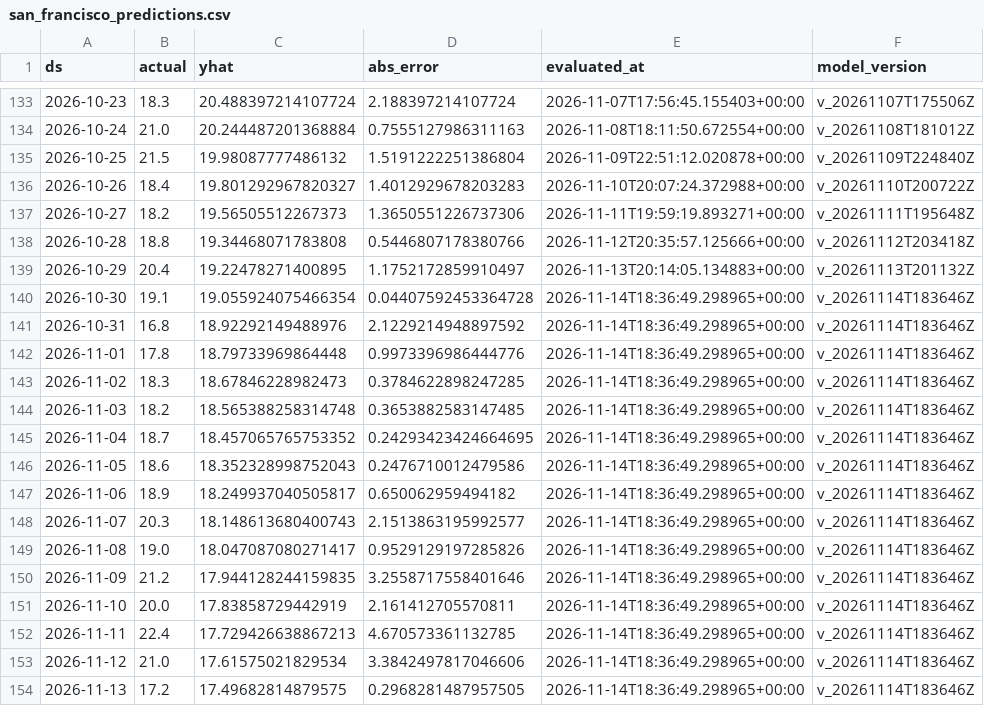
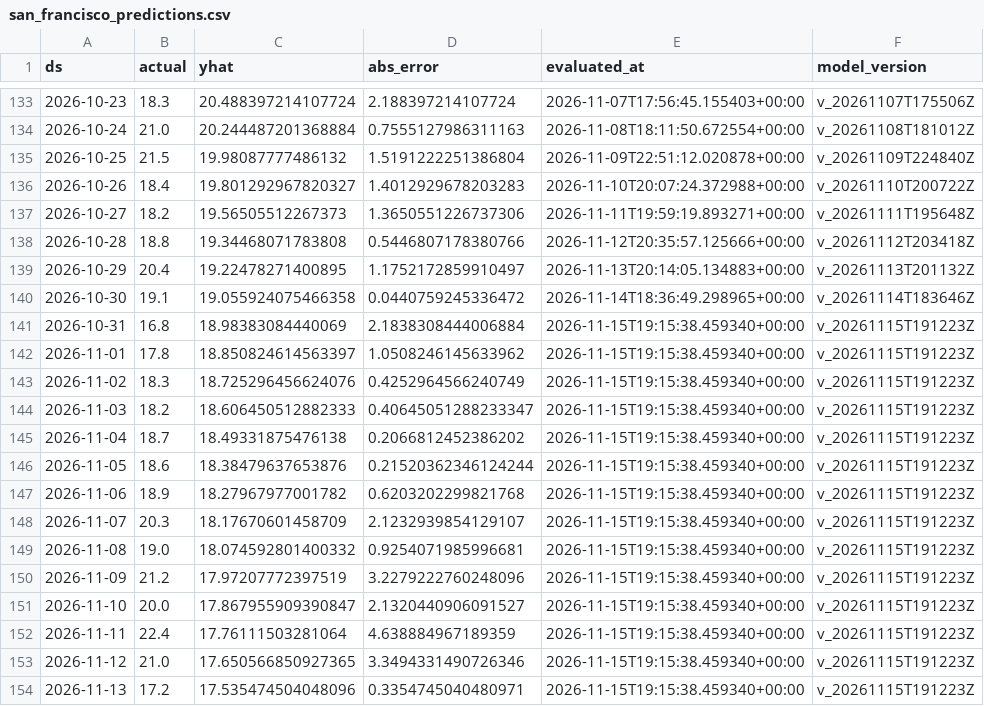
Before and after one commit to rohanc27/weather-forecast-mlops, a CSV file: monitoring/san_francisco_predictions.csv, drawn as a sheet; only a part is shown, gaps mark what is left out; the diff covers the shown part only.

```diff
--- a/monitoring/san_francisco_predictions.csv
+++ b/monitoring/san_francisco_predictions.csv
@@ -139,16 +139,16 @@ ds,actual,yhat,abs_error,evaluated_at,model_version
 2026-10-29,20.4,19.22478271400895,1.1752172859910497,2026-11-13T20:14:05.134883+00:00,v_20261113T201132Z
-2026-10-30,19.1,19.055924075466354,0.04407592453364728,2026-11-14T18:36:49.298965+00:00,v_20261114T183646Z
-2026-10-31,16.8,18.92292149488976,2.1229214948897592,2026-11-14T18:36:49.298965+00:00,v_20261114T183646Z
-2026-11-01,17.8,18.79733969864448,0.9973396986444776,2026-11-14T18:36:49.298965+00:00,v_20261114T183646Z
-2026-11-02,18.3,18.67846228982473,0.3784622898247285,2026-11-14T18:36:49.298965+00:00,v_20261114T183646Z
-2026-11-03,18.2,18.565388258314748,0.3653882583147485,2026-11-14T18:36:49.298965+00:00,v_20261114T183646Z
-2026-11-04,18.7,18.457065765753352,0.24293423424664695,2026-11-14T18:36:49.298965+00:00,v_20261114T183646Z
-2026-11-05,18.6,18.352328998752043,0.2476710012479586,2026-11-14T18:36:49.298965+00:00,v_20261114T183646Z
-2026-11-06,18.9,18.249937040505817,0.650062959494182,2026-11-14T18:36:49.298965+00:00,v_20261114T183646Z
-2026-11-07,20.3,18.148613680400743,2.1513863195992577,2026-11-14T18:36:49.298965+00:00,v_20261114T183646Z
-2026-11-08,19.0,18.047087080271417,0.9529129197285826,2026-11-14T18:36:49.298965+00:00,v_20261114T183646Z
-2026-11-09,21.2,17.944128244159835,3.2558717558401646,2026-11-14T18:36:49.298965+00:00,v_20261114T183646Z
-2026-11-10,20.0,17.83858729442919,2.161412705570811,2026-11-14T18:36:49.298965+00:00,v_20261114T183646Z
-2026-11-11,22.4,17.729426638867213,4.670573361132785,2026-11-14T18:36:49.298965+00:00,v_20261114T183646Z
-2026-11-12,21.0,17.61575021829534,3.3842497817046606,2026-11-14T18:36:49.298965+00:00,v_20261114T183646Z
-2026-11-13,17.2,17.49682814879575,0.2968281487957505,2026-11-14T18:36:49.298965+00:00,v_20261114T183646Z
+2026-10-30,19.1,19.055924075466358,0.0440759245336472,2026-11-14T18:36:49.298965+00:00,v_20261114T183646Z
+2026-10-31,16.8,18.98383084440069,2.1838308444006884,2026-11-15T19:15:38.459340+00:00,v_20261115T191223Z
+2026-11-01,17.8,18.850824614563397,1.0508246145633962,2026-11-15T19:15:38.459340+00:00,v_20261115T191223Z
+2026-11-02,18.3,18.725296456624076,0.4252964566240749,2026-11-15T19:15:38.459340+00:00,v_20261115T191223Z
+2026-11-03,18.2,18.606450512882333,0.40645051288233347,2026-11-15T19:15:38.459340+00:00,v_20261115T191223Z
+2026-11-04,18.7,18.49331875476138,0.2066812452386202,2026-11-15T19:15:38.459340+00:00,v_20261115T191223Z
+2026-11-05,18.6,18.38479637653876,0.21520362346124244,2026-11-15T19:15:38.459340+00:00,v_20261115T191223Z
+2026-11-06,18.9,18.27967977001782,0.6203202299821768,2026-11-15T19:15:38.459340+00:00,v_20261115T191223Z
+2026-11-07,20.3,18.17670601458709,2.1232939854129107,2026-11-15T19:15:38.459340+00:00,v_20261115T191223Z
+2026-11-08,19.0,18.074592801400332,0.9254071985996681,2026-11-15T19:15:38.459340+00:00,v_20261115T191223Z
+2026-11-09,21.2,17.97207772397519,3.2279222760248096,2026-11-15T19:15:38.459340+00:00,v_20261115T191223Z
+2026-11-10,20.0,17.867955909390847,2.1320440906091527,2026-11-15T19:15:38.459340+00:00,v_20261115T191223Z
+2026-11-11,22.4,17.76111503281064,4.638884967189359,2026-11-15T19:15:38.459340+00:00,v_20261115T191223Z
+2026-11-12,21.0,17.650566850927365,3.3494331490726346,2026-11-15T19:15:38.459340+00:00,v_20261115T191223Z
+2026-11-13,17.2,17.535474504048096,0.3354745040480971,2026-11-15T19:15:38.459340+00:00,v_20261115T191223Z
```
Also changed, not shown: 1 added row elsewhere in this file, monitoring/los_angeles_predictions.csv, monitoring/mountain_view_predictions.csv, 7 other files.
